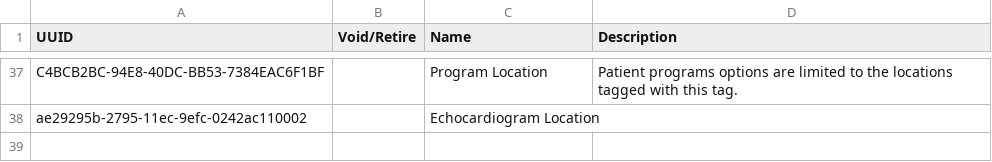
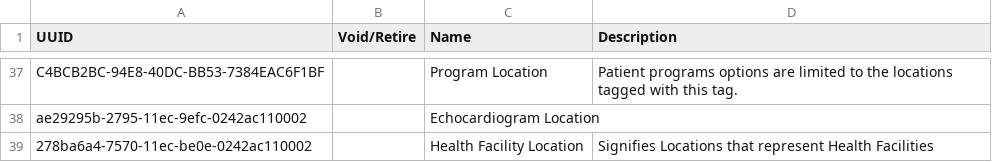
Before and after one commit to PIH/openmrs-config-pihemr, a CSV file: configuration/locationtags/locationtags.csv, drawn as a sheet; only a part is shown, gaps mark what is left out.

Commit message:
UHM-6047: Add Health Facility Location tag and mark all zl health facilities with this tag.

```diff
--- a/configuration/locationtags/locationtags.csv
+++ b/configuration/locationtags/locationtags.csv
@@ -38 +38,2 @@ C4BCB2BC-94E8-40DC-BB53-7384EAC6F1BF,,Program Location,Patient programs options
 ae29295b-2795-11ec-9efc-0242ac110002,,Echocardiogram Location,
+278ba6a4-7570-11ec-be0e-0242ac110002,,Health Facility Location,"Signifies Locations that represent Health Facilities"
```
